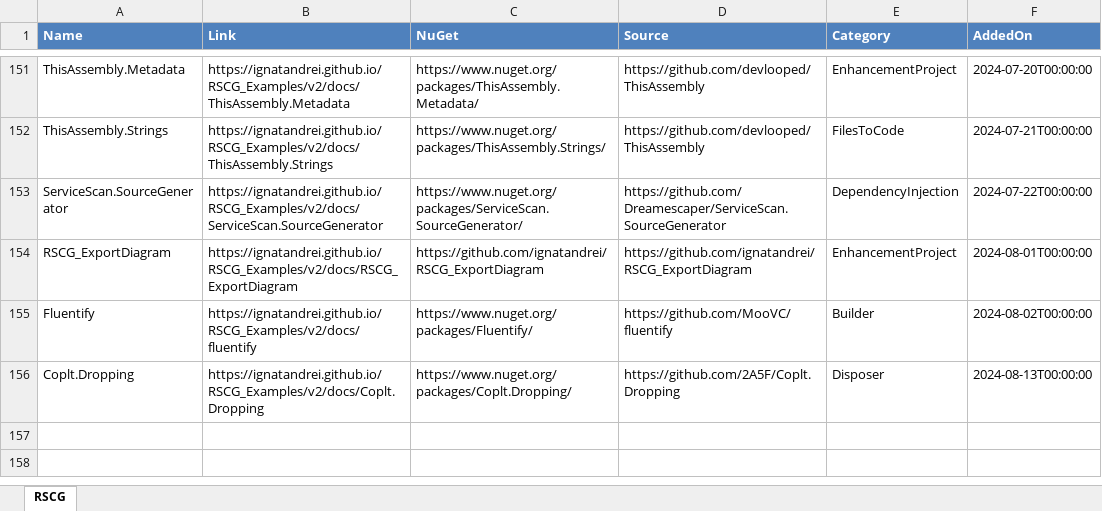
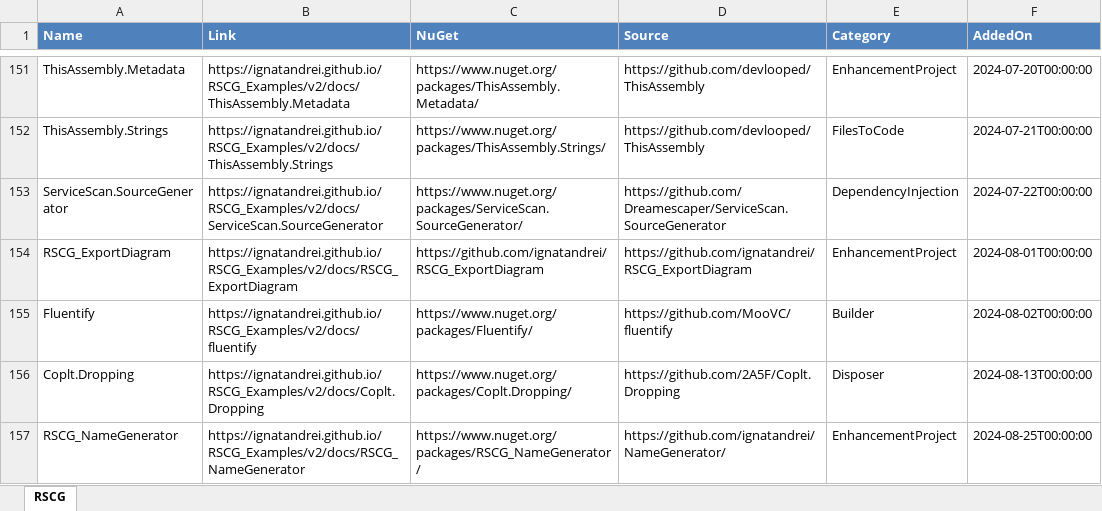
Before and after one commit to ignatandrei/RSCG_Examples, an Excel workbook: v2/rscg_examples_site/static/exports/RSCG.xlsx, sheet RSCG, drawn as a sheet; only a part is shown, gaps mark what is left out; values as stored, in another font and other column widths than the file's, no borders; the diff names each change by its address in the sheet, - before the commit and + after, or states it on an @@ line.

Commit message:
name generator

```diff
--- a/v2/rscg_examples_site/static/exports/RSCG.xlsx (sheet RSCG)
+++ b/v2/rscg_examples_site/static/exports/RSCG.xlsx (sheet RSCG)
+row 157: RSCG_NameGenerator | https://ignatandrei.github.io/RSCG_Examples/v2/docs/RSCG_NameGenerator | https://www.nuget.org/packages/RSCG_NameGenerator/ | https://github.com/ignatandrei/NameGenerator/ | EnhancementProject | 2024-08-25T00:00:00
```
Also changed, not shown: 40 other files.
